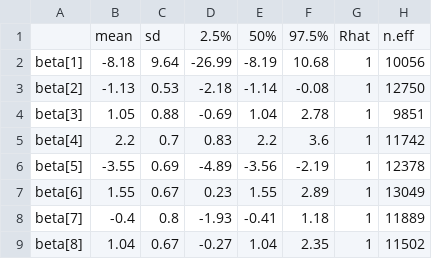
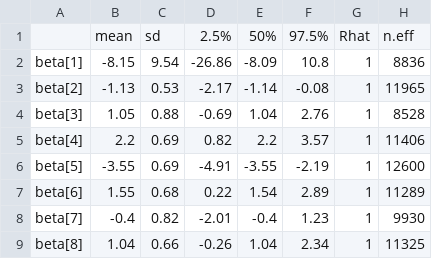
Before and after one commit to ericasare1/WetlandMetagression, a CSV file: output/results_freshwholelin.csv, drawn as a sheet; only a part is shown; the diff covers the shown part only.

```diff
--- a/output/results_freshwholelin.csv
+++ b/output/results_freshwholelin.csv
@@ -1,9 +1,9 @@
 "","mean","sd","2.5%","50%","97.5%","Rhat","n.eff"
-"beta[1]",-8.18,9.64,-26.99,-8.19,10.68,1,10056
-"beta[2]",-1.13,0.53,-2.18,-1.14,-0.08,1,12750
-"beta[3]",1.05,0.88,-0.69,1.04,2.78,1,9851
-"beta[4]",2.2,0.7,0.83,2.2,3.6,1,11742
-"beta[5]",-3.55,0.69,-4.89,-3.56,-2.19,1,12378
-"beta[6]",1.55,0.67,0.23,1.55,2.89,1,13049
-"beta[7]",-0.4,0.8,-1.93,-0.41,1.18,1,11889
-"beta[8]",1.04,0.67,-0.27,1.04,2.35,1,11502
+"beta[1]",-8.15,9.54,-26.86,-8.09,10.8,1,8836
+"beta[2]",-1.13,0.53,-2.17,-1.14,-0.08,1,11965
+"beta[3]",1.05,0.88,-0.69,1.04,2.76,1,8528
+"beta[4]",2.2,0.69,0.82,2.2,3.57,1,11406
+"beta[5]",-3.55,0.69,-4.91,-3.55,-2.19,1,12600
+"beta[6]",1.55,0.68,0.22,1.54,2.89,1,11289
+"beta[7]",-0.4,0.82,-2.01,-0.4,1.23,1,9930
+"beta[8]",1.04,0.66,-0.26,1.04,2.34,1,11325
```
Also changed, not shown: 30 edited cells elsewhere in this file, output/model_comparison.csv, output/results_freshwhole_nonlin.csv, 9 other files.
